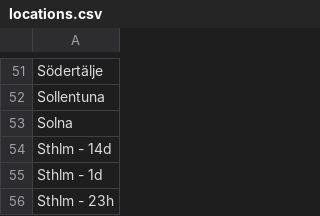
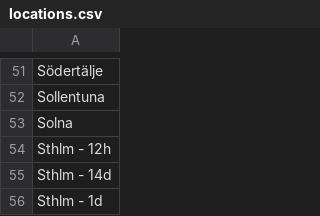
Before and after one commit to johanmlgkarlsson/gymmap, a CSV file: defs/locations.csv, drawn as a sheet; only a part is shown, gaps mark what is left out; the shorter side is filled out with more unchanged rows.

Commit message:
new gym data

```diff
--- a/defs/locations.csv
+++ b/defs/locations.csv
@@ -53,2 +53,3 @@ Sollentuna
 Solna
+Sthlm - 12h
 Sthlm - 14d
```
Also changed, not shown: 21 other files.
